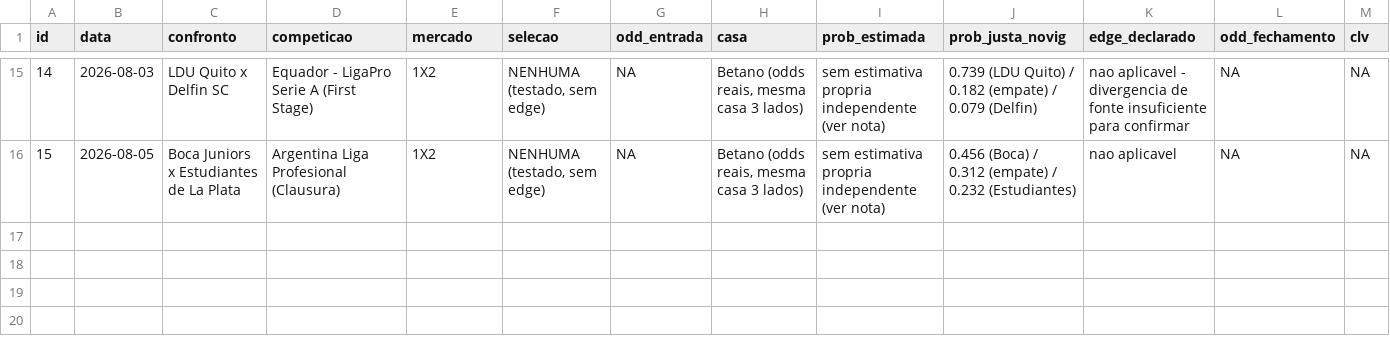
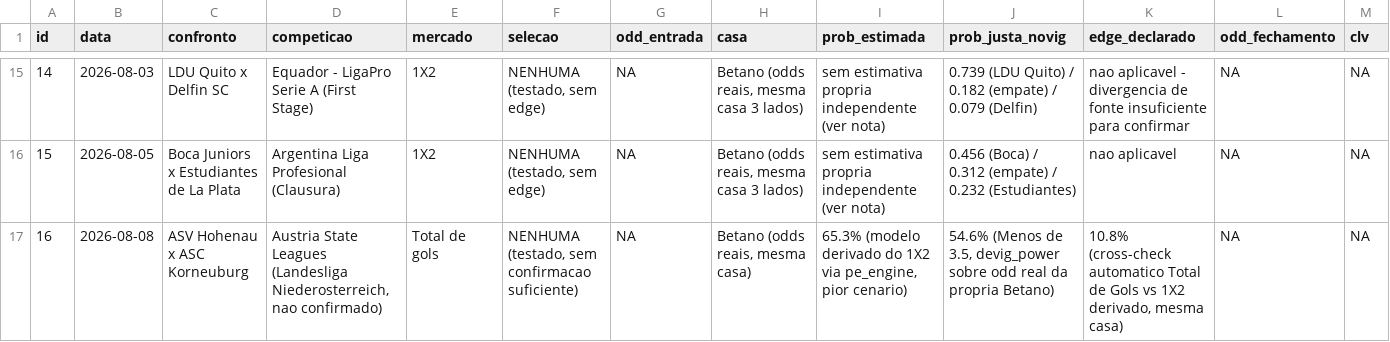
Before and after one commit to mikesorte/mikesorte, a CSV file: data/apostas_ledger.csv, drawn as a sheet; only a part is shown, gaps mark what is left out; rows hold the shown columns only; the diff names each change by its address in the sheet, - before the commit and + after, or states it on an @@ line.

```diff
--- a/data/apostas_ledger.csv
+++ b/data/apostas_ledger.csv
+row 17: 16 | 2026-08-08 | ASV Hohenau x ASC Korneuburg | Austria State Leagues (Landesliga Niederosterreich, nao confirmado) | Total de gols | NENHUMA (testado, sem confirmacao suficiente) | NA | Betano (odds reais, mesma casa) | 65.3% (modelo derivado do 1X2 via pe_engine, pior cenario) | 54.6% (Menos de 3.5, devig_power sobre odd real da propria Betano) | 10.8% (cross-check automatico Total de Gols vs 1X2 derivado, mesma casa) | NA | NA
```
